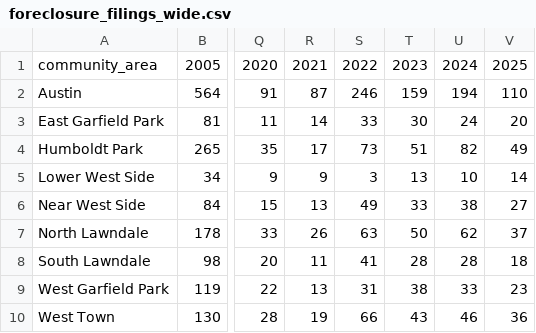
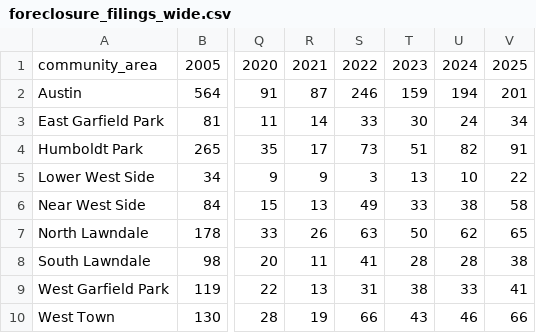
Before and after one commit to osolis5/sff-housing-dashboard, a CSV file: foreclosure-timeline/data/foreclosure_filings_wide.csv, drawn as a sheet; only a part is shown, gaps mark what is left out; the diff names each change by its address in the sheet, - before the commit and + after, or states it on an @@ line.

```diff
--- a/foreclosure-timeline/data/foreclosure_filings_wide.csv
+++ b/foreclosure-timeline/data/foreclosure_filings_wide.csv
-V2: 110
+V2: 201
-V3: 20
+V3: 34
-V4: 49
+V4: 91
-V5: 14
+V5: 22
-V6: 27
+V6: 58
-V7: 37
+V7: 65
-V8: 18
+V8: 38
-V9: 23
+V9: 41
-V10: 36
+V10: 66
```
Also changed, not shown: foreclosure-timeline/data/foreclosure_filings_long.csv, 9 other files.
